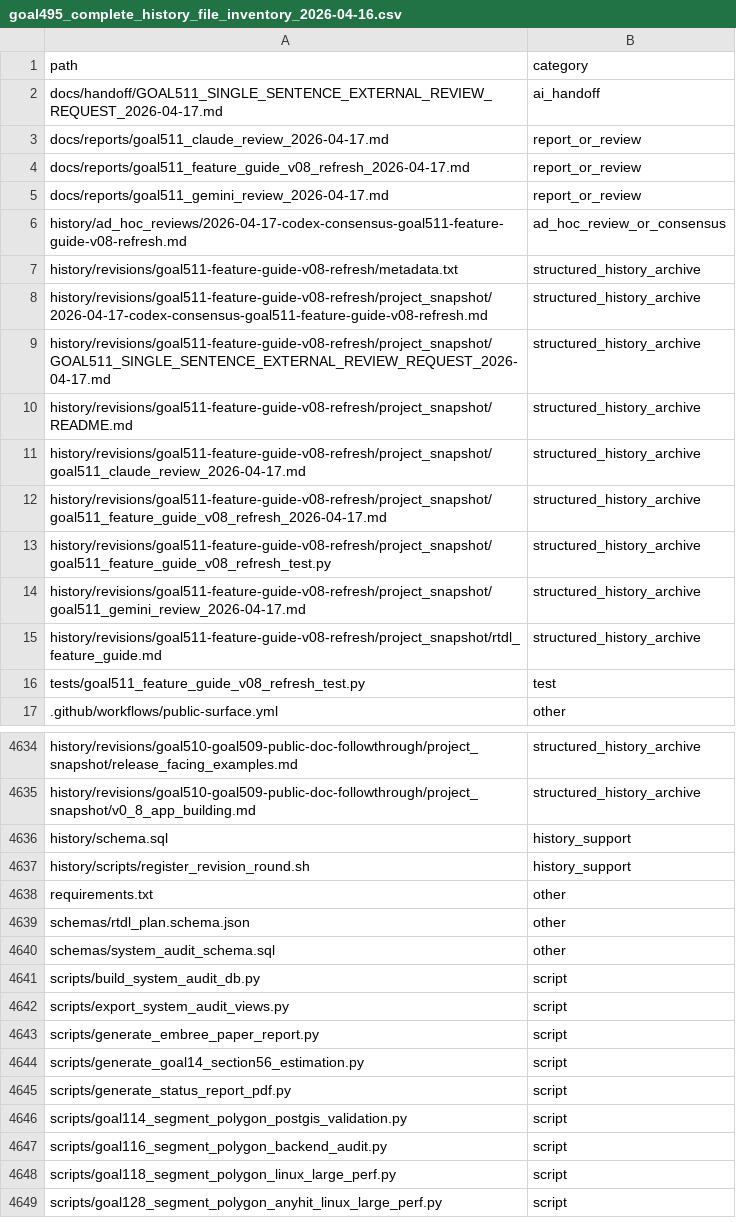
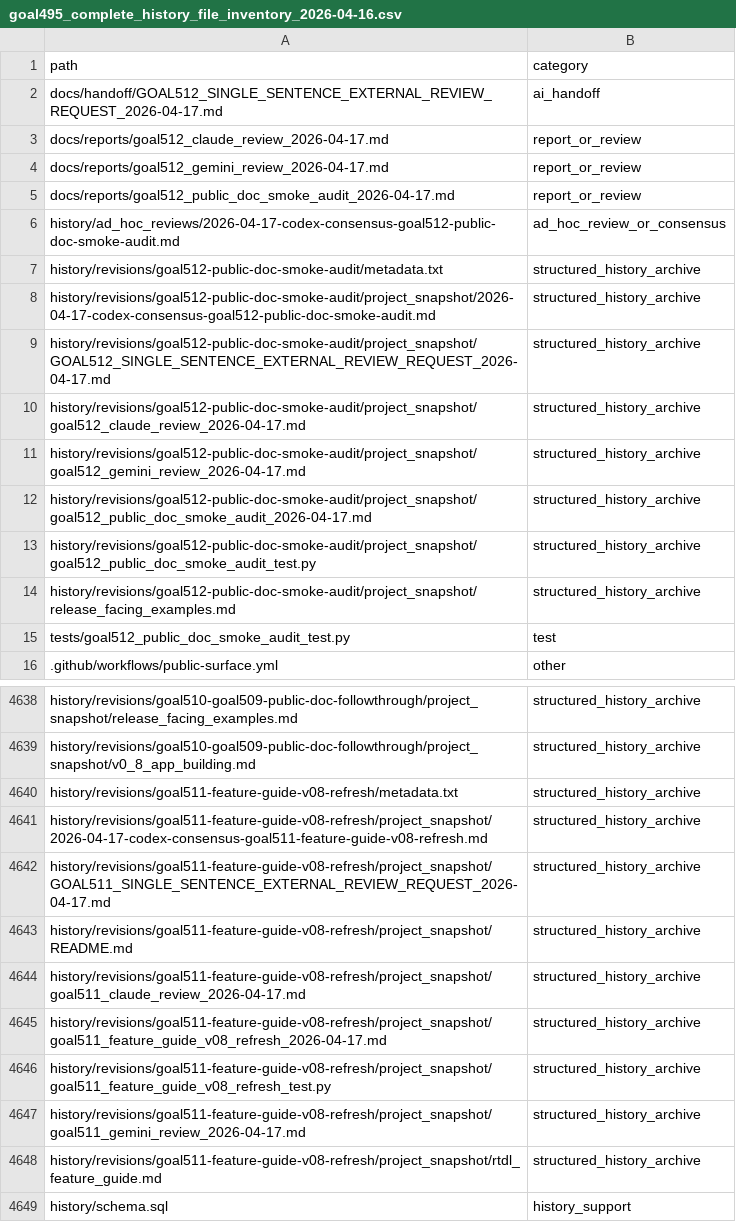
Before and after one commit to rubaolee/rtdl, a CSV file: docs/reports/goal495_complete_history_file_inventory_2026-04-16.csv, drawn as a sheet; only a part is shown, gaps mark what is left out; the shorter side is filled out with more unchanged rows; the diff covers the shown part only.

Commit message:
Add public doc smoke audit for v0.8 app evidence

```diff
--- a/docs/reports/goal495_complete_history_file_inventory_2026-04-16.csv
+++ b/docs/reports/goal495_complete_history_file_inventory_2026-04-16.csv
@@ -1,17 +1,16 @@
 path,category
-docs/handoff/GOAL511_SINGLE_SENTENCE_EXTERNAL_REVIEW_REQUEST_2026-04-17.md,ai_handoff
-docs/reports/goal511_claude_review_2026-04-17.md,report_or_review
-docs/reports/goal511_feature_guide_v08_refresh_2026-04-17.md,report_or_review
-docs/reports/goal511_gemini_review_2026-04-17.md,report_or_review
-history/ad_hoc_reviews/2026-04-17-codex-consensus-goal511-feature-guide-v08-refresh.md,ad_hoc_review_or_consensus
-history/revisions/goal511-feature-guide-v08-refresh/metadata.txt,structured_history_archive
-history/revisions/goal511-feature-guide-v08-refresh/project_snapshot/2026-04-17-codex-consensus-goal511-feature-guide-v08-refresh.md,structured_history_archive
-history/revisions/goal511-feature-guide-v08-refresh/project_snapshot/GOAL511_SINGLE_SENTENCE_EXTERNAL_REVIEW_REQUEST_2026-04-17.md,structured_history_archive
-history/revisions/goal511-feature-guide-v08-refresh/project_snapshot/README.md,structured_history_archive
-history/revisions/goal511-feature-guide-v08-refresh/project_snapshot/goal511_claude_review_2026-04-17.md,structured_history_archive
-history/revisions/goal511-feature-guide-v08-refresh/project_snapshot/goal511_feature_guide_v08_refresh_2026-04-17.md,structured_history_archive
-history/revisions/goal511-feature-guide-v08-refresh/project_snapshot/goal511_feature_guide_v08_refresh_test.py,structured_history_archive
-history/revisions/goal511-feature-guide-v08-refresh/project_snapshot/goal511_gemini_review_2026-04-17.md,structured_history_archive
-history/revisions/goal511-feature-guide-v08-refresh/project_snapshot/rtdl_feature_guide.md,structured_history_archive
-tests/goal511_feature_guide_v08_refresh_test.py,test
+docs/handoff/GOAL512_SINGLE_SENTENCE_EXTERNAL_REVIEW_REQUEST_2026-04-17.md,ai_handoff
+docs/reports/goal512_claude_review_2026-04-17.md,report_or_review
+docs/reports/goal512_gemini_review_2026-04-17.md,report_or_review
+docs/reports/goal512_public_doc_smoke_audit_2026-04-17.md,report_or_review
+history/ad_hoc_reviews/2026-04-17-codex-consensus-goal512-public-doc-smoke-audit.md,ad_hoc_review_or_consensus
+history/revisions/goal512-public-doc-smoke-audit/metadata.txt,structured_history_archive
+history/revisions/goal512-public-doc-smoke-audit/project_snapshot/2026-04-17-codex-consensus-goal512-public-doc-smoke-audit.md,structured_history_archive
+history/revisions/goal512-public-doc-smoke-audit/project_snapshot/GOAL512_SINGLE_SENTENCE_EXTERNAL_REVIEW_REQUEST_2026-04-17.md,structured_history_archive
+history/revisions/goal512-public-doc-smoke-audit/project_snapshot/goal512_claude_review_2026-04-17.md,structured_history_archive
+history/revisions/goal512-public-doc-smoke-audit/project_snapshot/goal512_gemini_review_2026-04-17.md,structured_history_archive
+history/revisions/goal512-public-doc-smoke-audit/project_snapshot/goal512_public_doc_smoke_audit_2026-04-17.md,structured_history_archive
+history/revisions/goal512-public-doc-smoke-audit/project_snapshot/goal512_public_doc_smoke_audit_test.py,structured_history_archive
+history/revisions/goal512-public-doc-smoke-audit/project_snapshot/release_facing_examples.md,structured_history_archive
+tests/goal512_public_doc_smoke_audit_test.py,test
 .github/workflows/public-surface.yml,other
@@ -4635,2 +4639,11 @@ history/revisions/goal510-goal509-public-doc-followthrough/project_snapshot/rele
 history/revisions/goal510-goal509-public-doc-followthrough/project_snapshot/v0_8_app_building.md,structured_history_archive
+history/revisions/goal511-feature-guide-v08-refresh/metadata.txt,structured_history_archive
+history/revisions/goal511-feature-guide-v08-refresh/project_snapshot/2026-04-17-codex-consensus-goal511-feature-guide-v08-refresh.md,structured_history_archive
+history/revisions/goal511-feature-guide-v08-refresh/project_snapshot/GOAL511_SINGLE_SENTENCE_EXTERNAL_REVIEW_REQUEST_2026-04-17.md,structured_history_archive
+history/revisions/goal511-feature-guide-v08-refresh/project_snapshot/README.md,structured_history_archive
+history/revisions/goal511-feature-guide-v08-refresh/project_snapshot/goal511_claude_review_2026-04-17.md,structured_history_archive
+history/revisions/goal511-feature-guide-v08-refresh/project_snapshot/goal511_feature_guide_v08_refresh_2026-04-17.md,structured_history_archive
+history/revisions/goal511-feature-guide-v08-refresh/project_snapshot/goal511_feature_guide_v08_refresh_test.py,structured_history_archive
+history/revisions/goal511-feature-guide-v08-refresh/project_snapshot/goal511_gemini_review_2026-04-17.md,structured_history_archive
+history/revisions/goal511-feature-guide-v08-refresh/project_snapshot/rtdl_feature_guide.md,structured_history_archive
 history/schema.sql,history_support
```
Also changed, not shown: 6 added rows elsewhere in this file, 20 other files.
